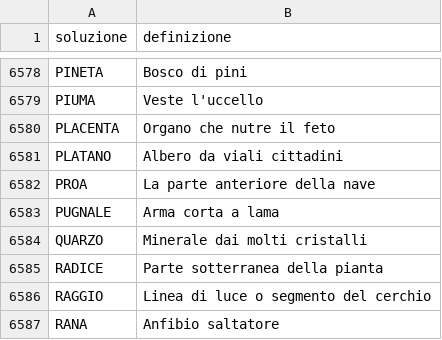
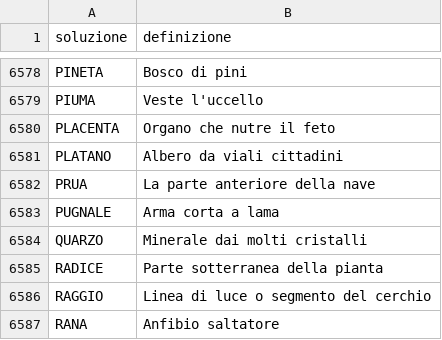
Before and after one commit to agea/cruciverba, a CSV file: voci.csv, drawn as a sheet; only a part is shown, gaps mark what is left out.

Commit message:
:pencil2:

```diff
--- a/voci.csv
+++ b/voci.csv
@@ -6581,3 +6581,3 @@ PLACENTA,Organo che nutre il feto
 PLATANO,Albero da viali cittadini
-PROA,La parte anteriore della nave
+PRUA,La parte anteriore della nave
 PUGNALE,Arma corta a lama
```
